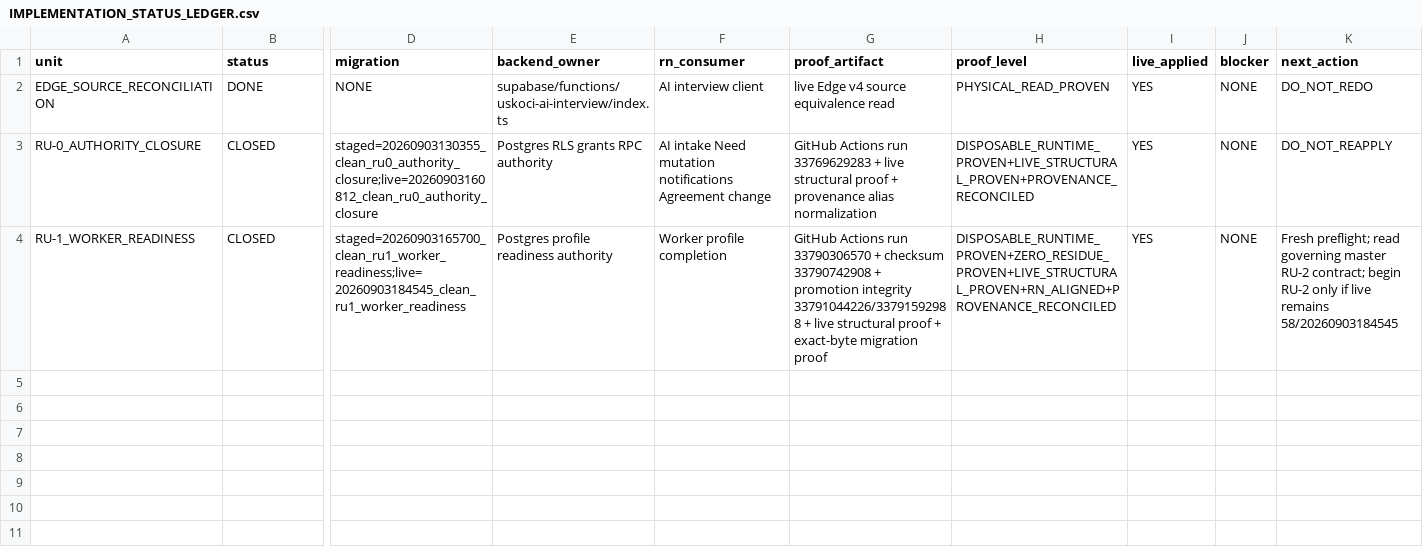
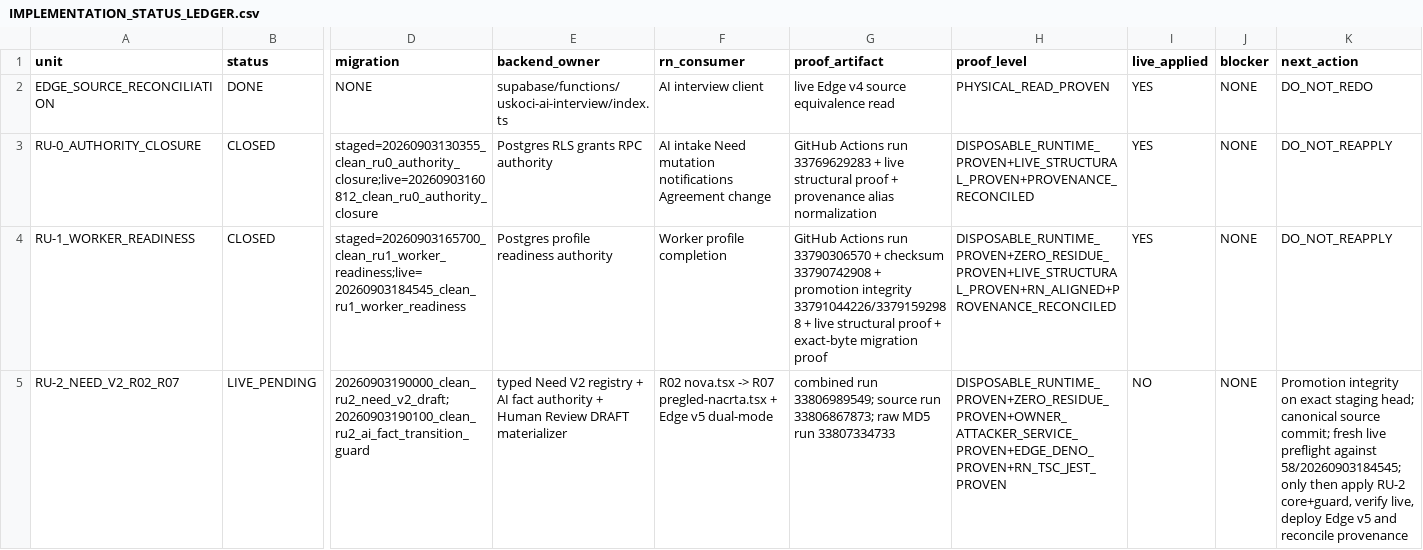
Before and after one commit to Uskoci1/USKOCI-CLEAN, a CSV file: docs/implementation/IMPLEMENTATION_STATUS_LEDGER.csv, drawn as a sheet; only a part is shown, gaps mark what is left out; rows hold the shown columns only; the diff names each change by its address in the sheet, - before the commit and + after, or states it on an @@ line.

Commit message:
docs(ru2): stage live-pending implementation ledger

```diff
--- a/docs/implementation/IMPLEMENTATION_STATUS_LEDGER.csv
+++ b/docs/implementation/IMPLEMENTATION_STATUS_LEDGER.csv
-K4 (next_action): Fresh preflight; read governing master RU-2 contract; begin RU-2 only if live remains 58/20260903184545
+K4 (next_action): DO_NOT_REAPPLY
+row 5: RU-2_NEED_V2_R02_R07 | LIVE_PENDING | 20260903190000_clean_ru2_need_v2_draft;20260903190100_clean_ru2_ai_fact_transition_guard | typed Need V2 registry + AI fact authority + Human Review DRAFT materializer | R02 nova.tsx -> R07 pregled-nacrta.tsx + Edge v5 dual-mode | combined run 33806989549; source run 33806867873; raw MD5 run 33807334733 | DISPOSABLE_RUNTIME_PROVEN+ZERO_RESIDUE_PROVEN+OWNER_ATTACKER_SERVICE_PROVEN+EDGE_DENO_PROVEN+RN_TSC_JEST_PROVEN | NO | NONE | Promotion integrity on exact staging head; canonical source commit; fresh live preflight against 58/20260903184545; only then apply RU-2 core+guard, verify live, deploy Edge v5 and reconcile provenance
```
